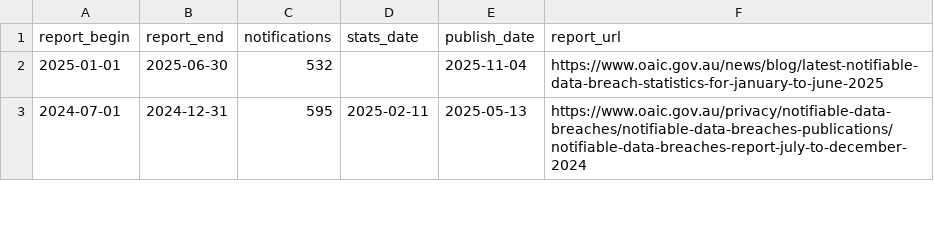
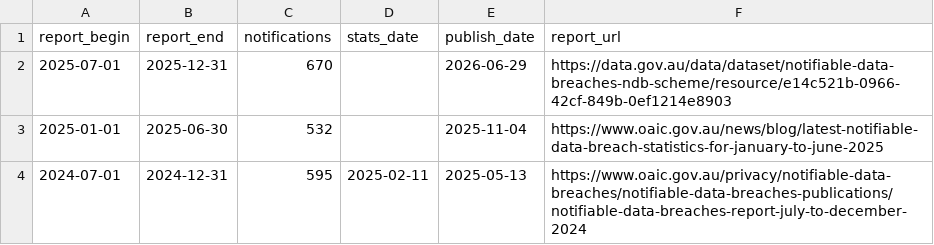
Before and after one commit to claudinec/oaic-data-breach-statistics, a CSV file: summary.csv, drawn as a sheet; only a part is shown; the diff names each change by its address in the sheet, - before the commit and + after, or states it on an @@ line.

```diff
--- a/summary.csv
+++ b/summary.csv
+row 2: 2025-07-01 | 2025-12-31 | 670 |  | 2026-06-29 | https://data.gov.au/data/dataset/notifiable-data-breaches-ndb-scheme/resource/e14c521b-0966-42cf-849b-0ef1214e8903
```
